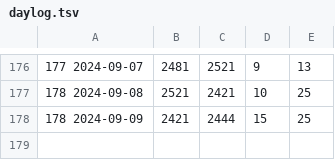
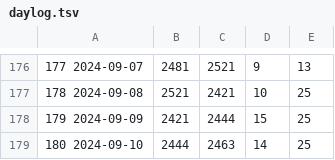
Before and after one commit to jwherring/ShellScripts, a TSV file: fifteendays/daylog.tsv, drawn as a sheet; only a part is shown, gaps mark what is left out.

Commit message:
2024-09-10

```diff
--- a/fifteendays/daylog.tsv
+++ b/fifteendays/daylog.tsv
@@ -177,2 +177,3 @@
 178  2024-09-08	2521	2421	10	25	
-178  2024-09-09	2421	2444	15	25	
+179  2024-09-09	2421	2444	15	25	
+180  2024-09-10	2444	2463	14	25	
```
